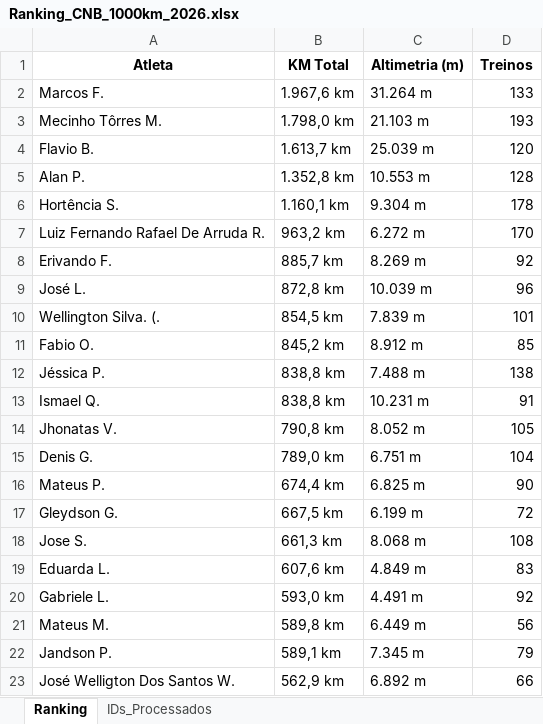
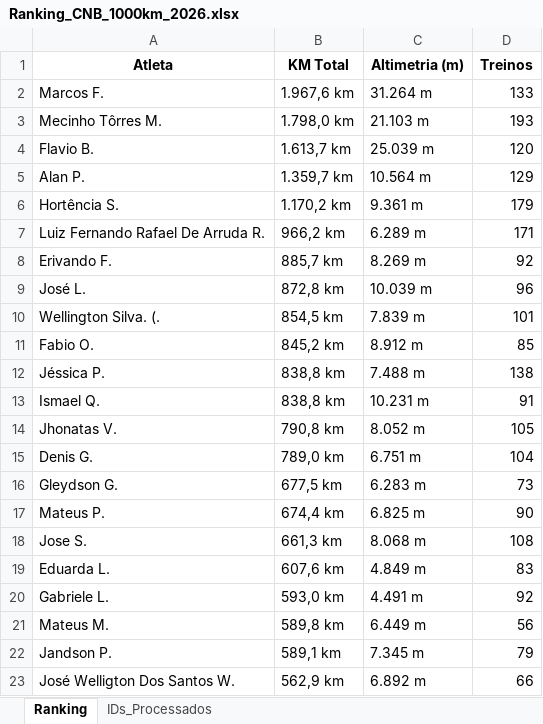
Before and after one commit to marcosfelix22/ranking-strava-cnb-1000km, an Excel workbook: Ranking_CNB_1000km_2026.xlsx, sheet Ranking, drawn as a sheet; only a part is shown; values as stored, in another font and other column widths than the file's, no borders; removed rows and columns are numbered as before the commit, all else as after; the diff names each change by its address in the sheet, - before the commit and + after, or states it on an @@ line.

Commit message:
Ranking atualizado automaticamente

```diff
--- a/Ranking_CNB_1000km_2026.xlsx (sheet Ranking)
+++ b/Ranking_CNB_1000km_2026.xlsx (sheet Ranking)
-B5 (KM Total): 1.352,8 km
+B5 (KM Total): 1.359,7 km
-C5 (Altimetria (m)): 10.553 m
+C5 (Altimetria (m)): 10.564 m
-D5 (Treinos): 128
+D5 (Treinos): 129
-B6 (KM Total): 1.160,1 km
+B6 (KM Total): 1.170,2 km
-C6 (Altimetria (m)): 9.304 m
+C6 (Altimetria (m)): 9.361 m
-D6 (Treinos): 178
+D6 (Treinos): 179
-B7 (KM Total): 963,2 km
+B7 (KM Total): 966,2 km
-C7 (Altimetria (m)): 6.272 m
+C7 (Altimetria (m)): 6.289 m
-D7 (Treinos): 170
+D7 (Treinos): 171
+row 16: Gleydson G. | 677,5 km | 6.283 m | 73
-row 17: Gleydson G. | 667,5 km | 6.199 m | 72
```
Also changed, not shown: sheet IDs_Processados.
